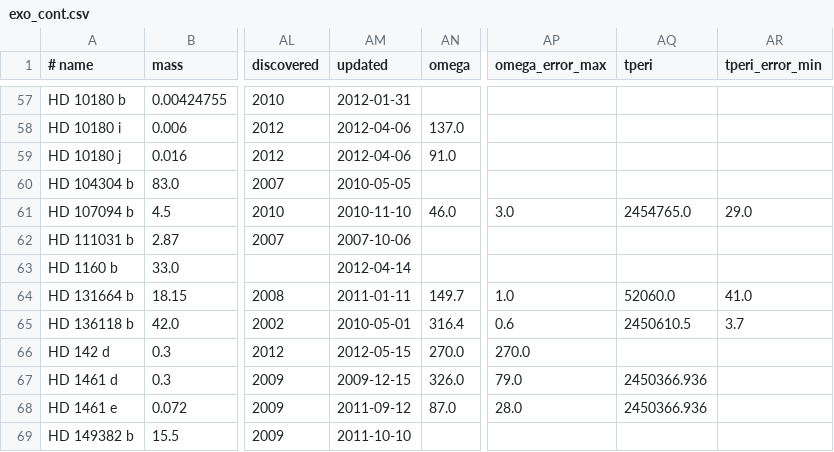
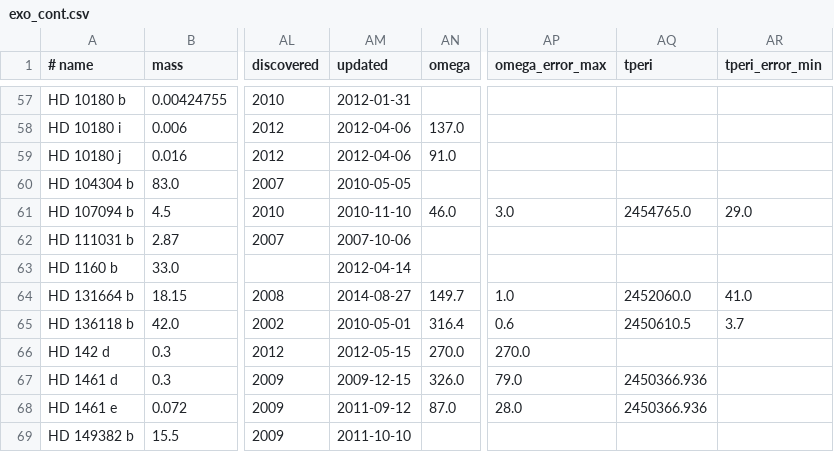
Before and after one commit to iastro-pt/SWEET-Cat, a CSV file: exo_cont.csv, drawn as a sheet; only a part is shown, gaps mark what is left out; the diff names each change by its address in the sheet, - before the commit and + after, or states it on an @@ line.

```diff
--- a/exo_cont.csv
+++ b/exo_cont.csv
-AM64 (updated): 2011-01-11
+AM64 (updated): 2014-08-27
-AQ64 (tperi): 52060.0
+AQ64 (tperi): 2452060.0
```
Also changed, not shown: exo.csv, 15 other files.
